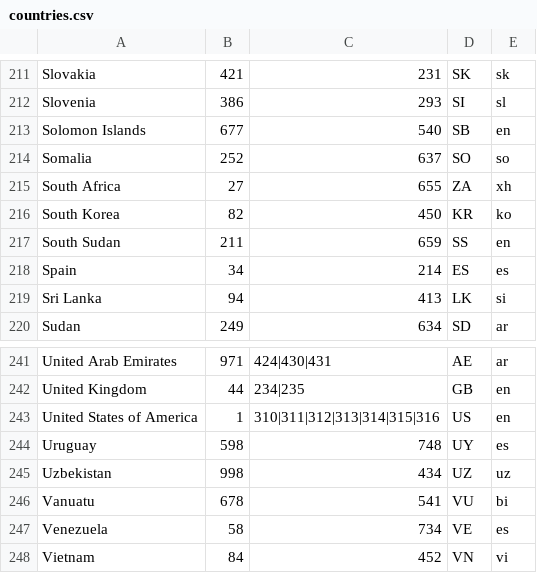
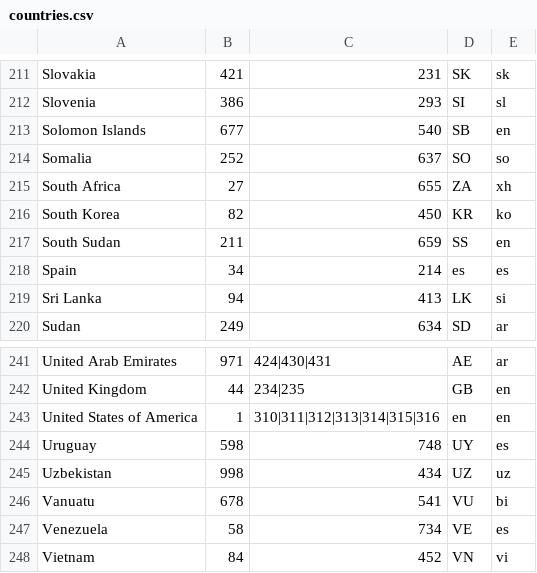
Before and after one commit to domingopa/WhatsAPI-Official, a CSV file: src/countries.csv, drawn as a sheet; only a part is shown, gaps mark what is left out.

Commit message:
adjustments to countryCode in some Countries
Need to check other countries.

- GB stays the same

```diff
--- a/src/countries.csv
+++ b/src/countries.csv
@@ -217,3 +217,3 @@
 "South Sudan",211,659,"SS","en"
-"Spain",34,214,"ES","es"
+"Spain",34,214,"es","es"
 "Sri Lanka",94,413,"LK","si"
@@ -242,3 +242,3 @@
 "United Kingdom",44,"234|235","GB","en"
-"United States of America",1,"310|311|312|313|314|315|316","US","en"
+"United States of America",1,"310|311|312|313|314|315|316","en","en"
 "Uruguay",598,748,"UY","es"
```
